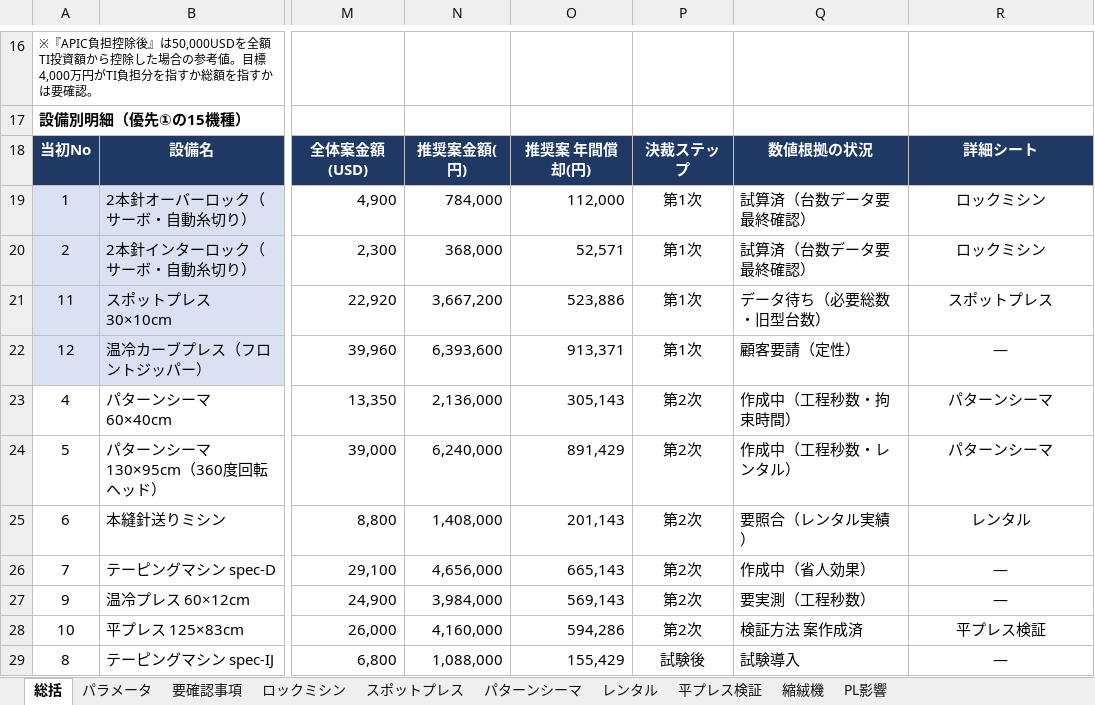
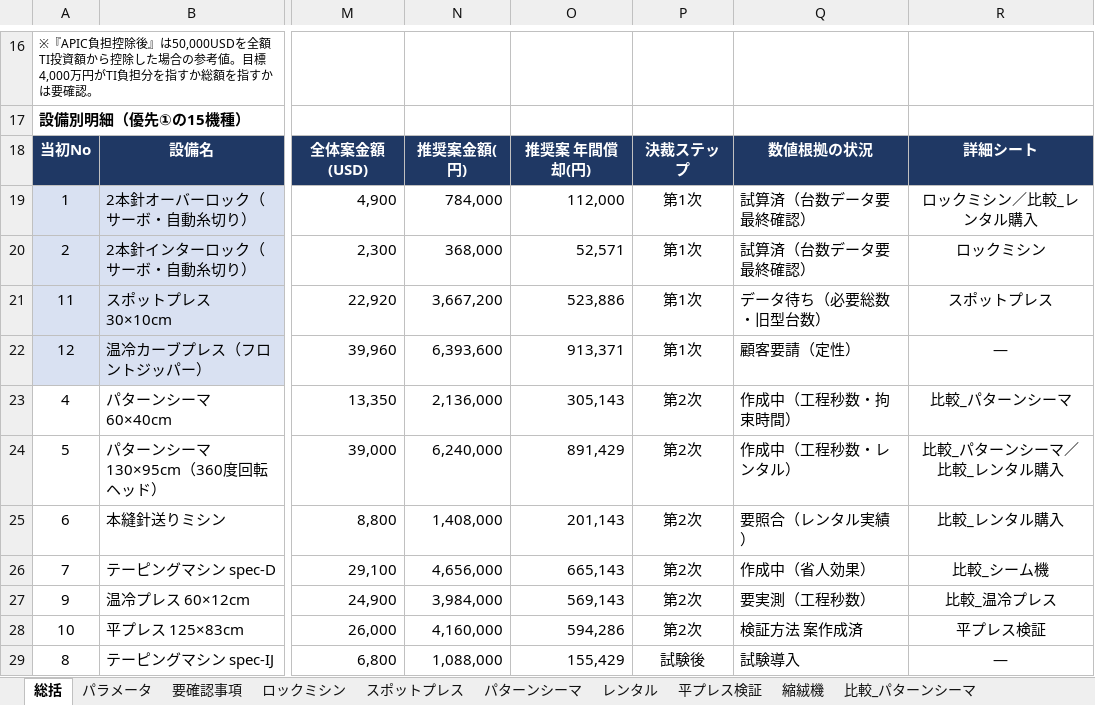
Before and after one commit to danieltran1011-sudo/PM-Production-Management, an Excel workbook: docs/thiet-bi-2026/APIC_2026年度設備投資_説明資料_ドラフト.xlsx, sheet 総括, drawn as a sheet; only a part is shown, gaps mark what is left out; values as stored, in another font and other column widths than the file's, no borders; the diff names each change by its address in the sheet, - before the commit and + after, or states it on an @@ line.

```diff
--- a/docs/thiet-bi-2026/APIC_2026年度設備投資_説明資料_ドラフト.xlsx (sheet 総括)
+++ b/docs/thiet-bi-2026/APIC_2026年度設備投資_説明資料_ドラフト.xlsx (sheet 総括)
+sheet tab: 比較_パターンシーマ
-R19: ロックミシン
+R19: ロックミシン／比較_レンタル購入
-R23: パターンシーマ
+R23: 比較_パターンシーマ
-R24: パターンシーマ
+R24: 比較_パターンシーマ／比較_レンタル購入
-R25: レンタル
+R25: 比較_レンタル購入
-R26: ―
+R26: 比較_シーム機
-R27: ―
+R27: 比較_温冷プレス
```
Also changed, not shown: sheet パラメータ, sheet PL影響, other sheet tabs, formulas that keep their value, charts or pictures, 1 other file.
